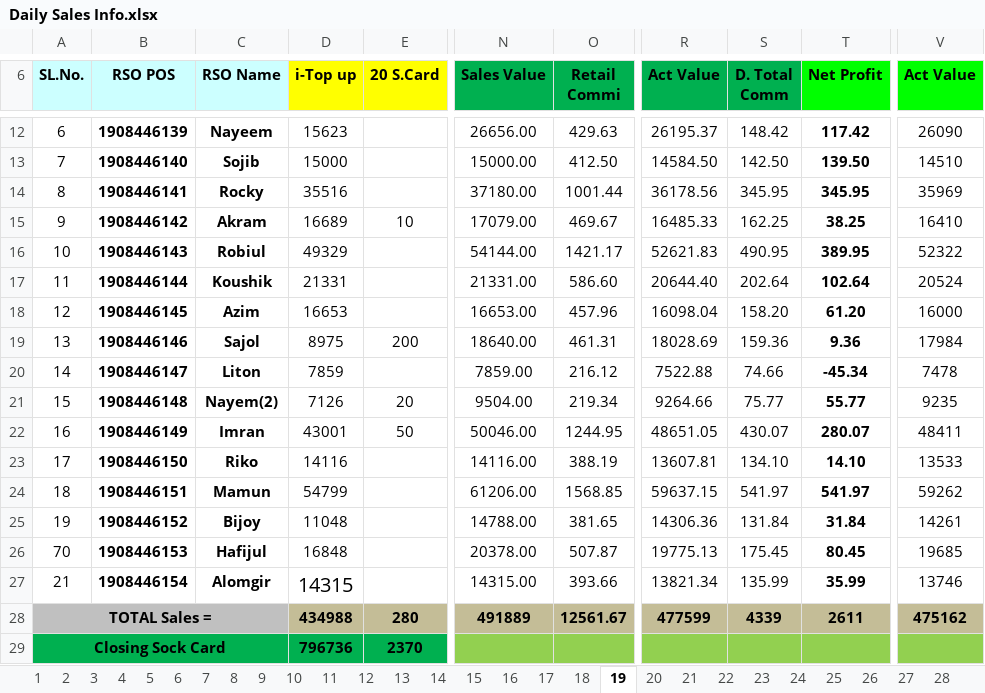
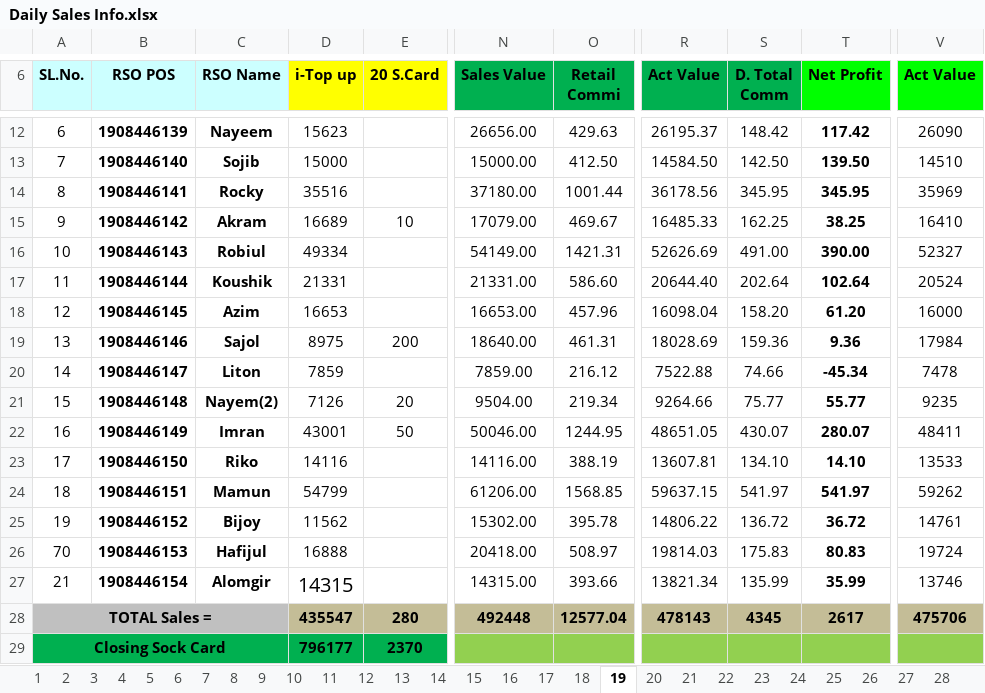
Before and after one commit to aliulkabir/hd, an Excel workbook: October'21/19.10.2021/Daily Sales Info.xlsx, sheet 19, drawn as a sheet; only a part is shown, gaps mark what is left out; values as stored, in another font and other column widths than the file's, no borders; conditional formats not drawn; the diff names each change by its address in the sheet, - before the commit and + after, or states it on an @@ line.

```diff
--- a/October'21/19.10.2021/Daily Sales Info.xlsx (sheet 19)
+++ b/October'21/19.10.2021/Daily Sales Info.xlsx (sheet 19)
-D16 (i-Top up): 49329
+D16 (i-Top up): 49334
-N16 (Sales Value): 54144.00
+N16 (Sales Value): 54149.00
-O16 (Retail Commi): 1421.17
+O16 (Retail Commi): 1421.31
-R16 (Act Value): 52621.83
+R16 (Act Value): 52626.69
-S16 (D. Total Comm): 490.95
+S16 (D. Total Comm): 491.00
-T16 (Net Profit): 389.95
+T16 (Net Profit): 390.00
-V16 (Act Value): 52322
+V16 (Act Value): 52327
-D25 (i-Top up): 11048
+D25 (i-Top up): 11562
-N25 (Sales Value): 14788.00
+N25 (Sales Value): 15302.00
-O25 (Retail Commi): 381.65
+O25 (Retail Commi): 395.78
-R25 (Act Value): 14306.36
+R25 (Act Value): 14806.22
-S25 (D. Total Comm): 131.84
+S25 (D. Total Comm): 136.72
-T25 (Net Profit): 31.84
+T25 (Net Profit): 36.72
-V25 (Act Value): 14261
+V25 (Act Value): 14761
-D26 (i-Top up): 16848
+D26 (i-Top up): 16888
-N26 (Sales Value): 20378.00
+N26 (Sales Value): 20418.00
-O26 (Retail Commi): 507.87
+O26 (Retail Commi): 508.97
-R26 (Act Value): 19775.13
+R26 (Act Value): 19814.03
-S26 (D. Total Comm): 175.45
+S26 (D. Total Comm): 175.83
-T26 (Net Profit): 80.45
+T26 (Net Profit): 80.83
-V26 (Act Value): 19685
+V26 (Act Value): 19724
-D28 (i-Top up): 434988
+D28 (i-Top up): 435547
-N28 (Sales Value): 491889
+N28 (Sales Value): 492448
-O28 (Retail Commi): 12561.67
+O28 (Retail Commi): 12577.04
-R28 (Act Value): 477599
+R28 (Act Value): 478143
-S28 (D. Total Comm): 4339
+S28 (D. Total Comm): 4345
-T28 (Net Profit): 2611
+T28 (Net Profit): 2617
-V28 (Act Value): 475162
+V28 (Act Value): 475706
-D29 (i-Top up): 796736
+D29 (i-Top up): 796177
```
Also changed, not shown: sheet Total, sheet 31, sheet 30, sheet 20, sheet 21, sheet 22, 7 more sheets, hidden cells, October'21/19.10.2021/Bank Statement October-2021.xlsx, 4 other files.
